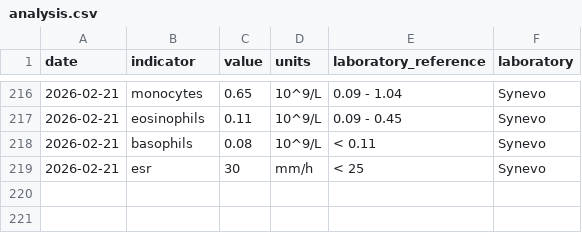
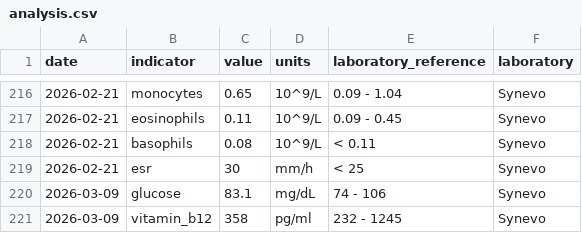
Before and after one commit to Zirrova/health-analysis, a CSV file: data/analysis.csv, drawn as a sheet; only a part is shown, gaps mark what is left out; the diff names each change by its address in the sheet, - before the commit and + after, or states it on an @@ line.

```diff
--- a/data/analysis.csv
+++ b/data/analysis.csv
+row 220: 2026-03-09 | glucose | 83.1 | mg/dL | 74 - 106 | Synevo
+row 221: 2026-03-09 | vitamin_b12 | 358 | pg/ml | 232 - 1245 | Synevo
```
